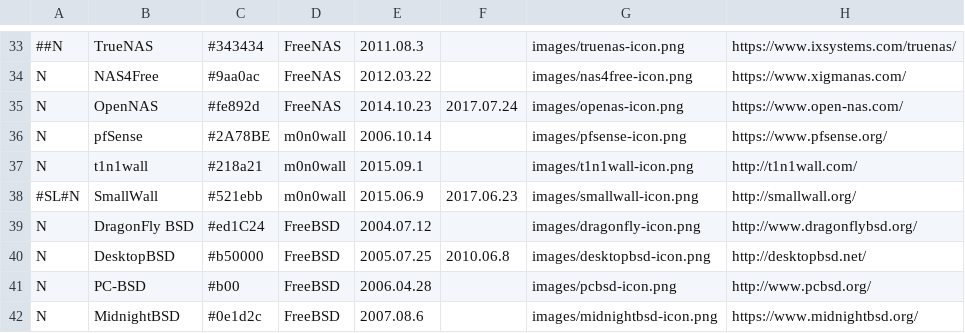
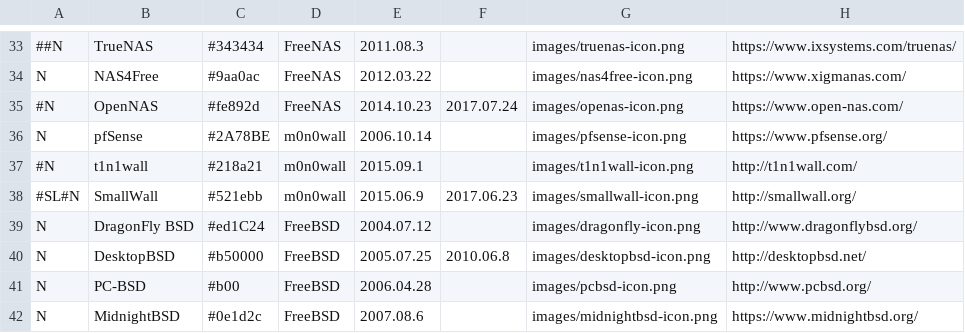
Before and after one commit to FabioLolix/BSD-Timeline, a CSV file: bsdt.csv, drawn as a sheet; only a part is shown, gaps mark what is left out; the diff names each change by its address in the sheet, - before the commit and + after, or states it on an @@ line.

Commit message:
Blacklist OpenNAS and t1n1wall
OpenNAS is a short lived one
t1n1wall have a discontinuos and don't seem open development

```diff
--- a/bsdt.csv
+++ b/bsdt.csv
-A35: N
+A35: #N
-A37: N
+A37: #N
```
